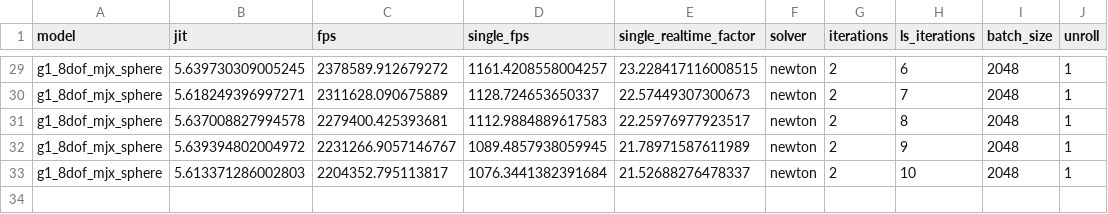
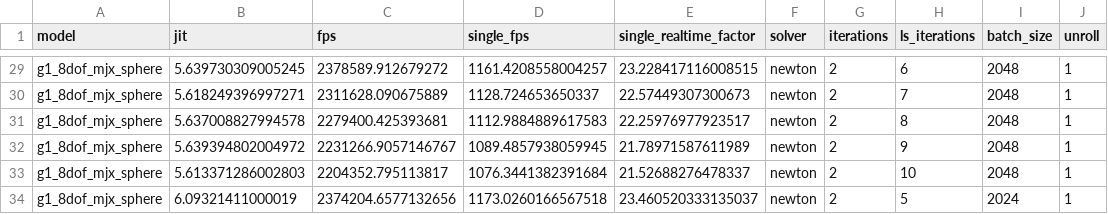
Before and after one commit to jc-bao/mjx-test, a CSV file: mjx_speed_test.csv, drawn as a sheet; only a part is shown, gaps mark what is left out; the diff names each change by its address in the sheet, - before the commit and + after, or states it on an @@ line.

```diff
--- a/mjx_speed_test.csv
+++ b/mjx_speed_test.csv
+row 34: g1_8dof_mjx_sphere | 6.09321411000019 | 2374204.6577132656 | 1173.0260166567518 | 23.460520333135037 | newton | 2 | 5 | 2024 | 1
```
Also changed, not shown: 8 other files.
